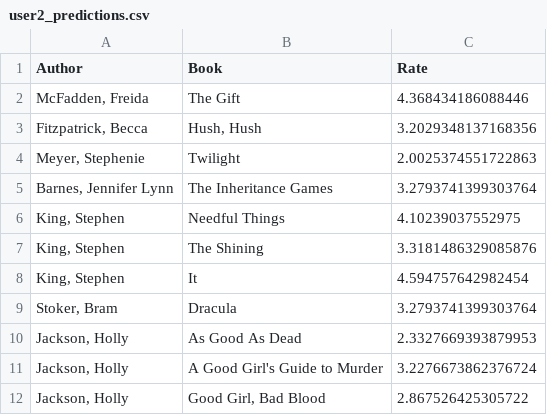
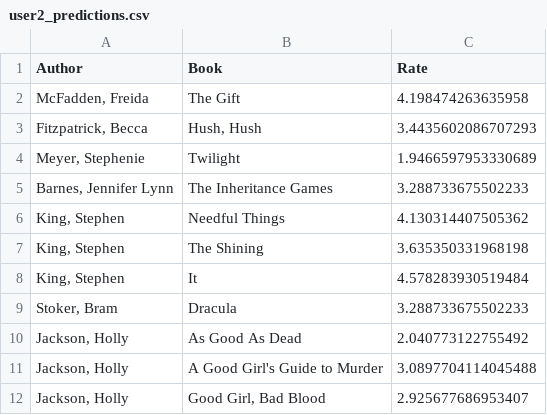
Before and after one commit to paulina444/book-application, a CSV file: prediction/user2_predictions.csv, drawn as a sheet.

```diff
--- a/prediction/user2_predictions.csv
+++ b/prediction/user2_predictions.csv
@@ -1,12 +1,12 @@
 Author;Book;Rate
-McFadden, Freida;The Gift;4.368434186088446
-Fitzpatrick, Becca;Hush, Hush;3.2029348137168356
-Meyer, Stephenie;Twilight;2.0025374551722863
-Barnes, Jennifer Lynn;The Inheritance Games;3.2793741399303764
-King, Stephen;Needful Things;4.10239037552975
-King, Stephen;The Shining;3.3181486329085876
-King, Stephen;It;4.594757642982454
-Stoker, Bram;Dracula;3.2793741399303764
-Jackson, Holly;As Good As Dead;2.3327669393879953
-Jackson, Holly;A Good Girl's Guide to Murder;3.2276673862376724
-Jackson, Holly;Good Girl, Bad Blood;2.867526425305722
+McFadden, Freida;The Gift;4.198474263635958
+Fitzpatrick, Becca;Hush, Hush;3.4435602086707293
+Meyer, Stephenie;Twilight;1.9466597953330689
+Barnes, Jennifer Lynn;The Inheritance Games;3.288733675502233
+King, Stephen;Needful Things;4.130314407505362
+King, Stephen;The Shining;3.635350331968198
+King, Stephen;It;4.578283930519484
+Stoker, Bram;Dracula;3.288733675502233
+Jackson, Holly;As Good As Dead;2.040773122755492
+Jackson, Holly;A Good Girl's Guide to Murder;3.0897704114045488
+Jackson, Holly;Good Girl, Bad Blood;2.925677686953407
```
Also changed, not shown: 2 other files.
